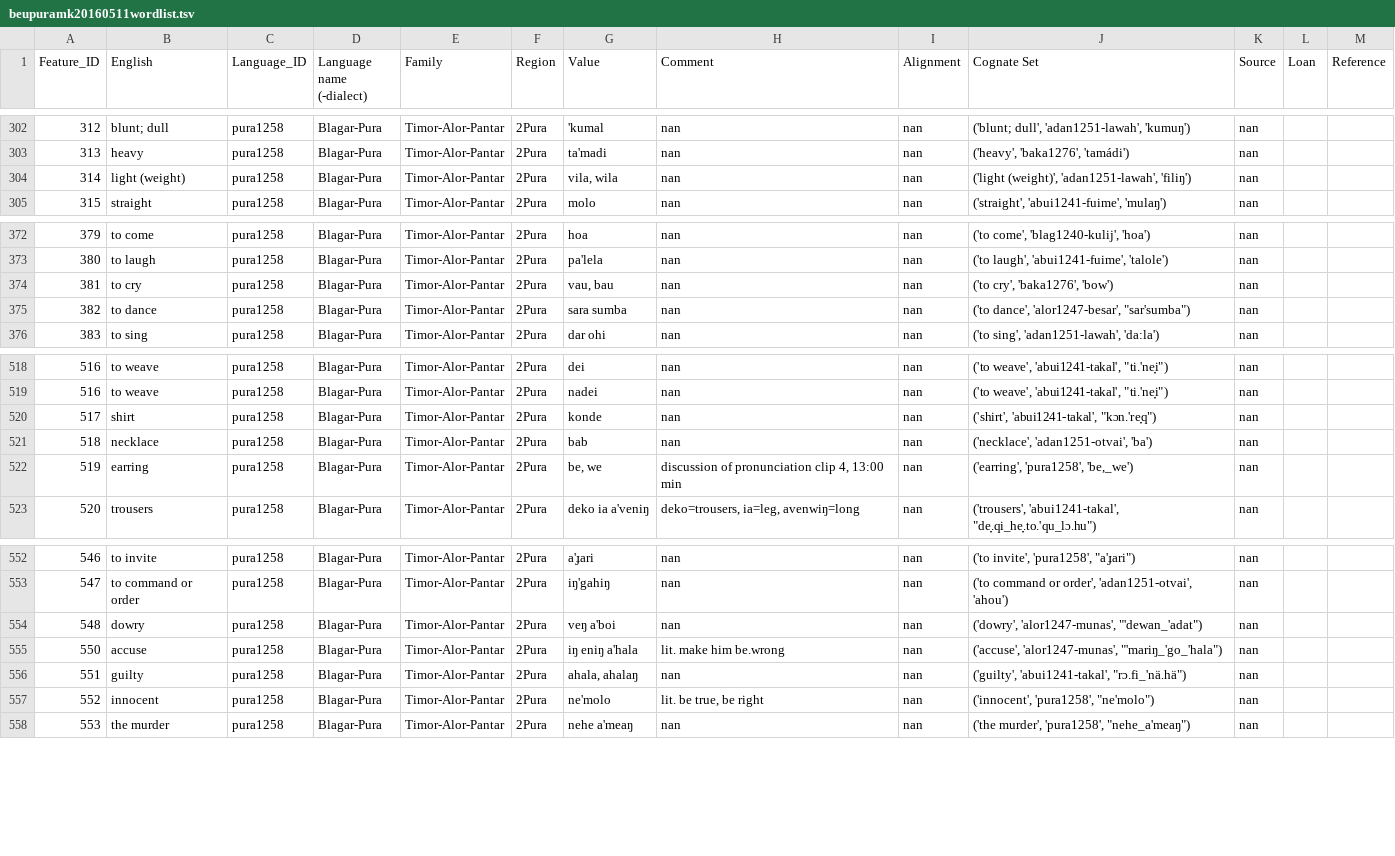
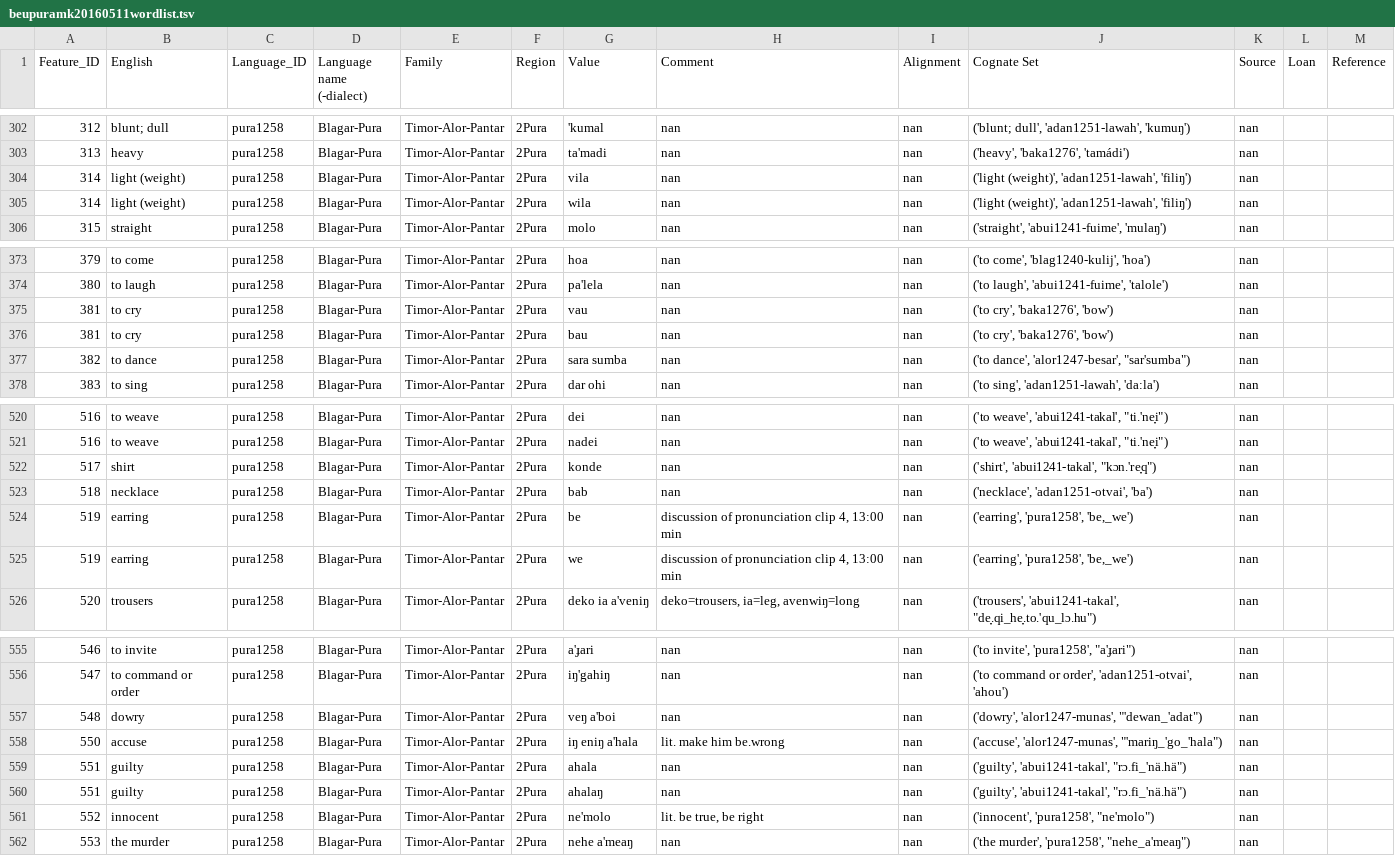
Before and after one commit to xrotwang/lexirumah-data, a TSV file: datasets/beupuramk20160511wordlist.tsv, drawn as a sheet; only a part is shown, gaps mark what is left out; addresses are those after the commit; the diff names each change by its address in the sheet, - before the commit and + after, or states it on an @@ line.

```diff
--- a/datasets/beupuramk20160511wordlist.tsv
+++ b/datasets/beupuramk20160511wordlist.tsv
-G304 (Value): vila, wila
+G304 (Value): vila
+row 305: 314 | light (weight) | pura1258 | Blagar-Pura | Timor-Alor-Pantar | 2Pura | wila | nan | nan | ('light (weight)', 'adan1251-lawah', 'filiŋ') | nan
-G375 (Value): vau, bau
+G375 (Value): vau
+row 376: 381 | to cry | pura1258 | Blagar-Pura | Timor-Alor-Pantar | 2Pura | bau | nan | nan | ('to cry', 'baka1276', 'bow') | nan
-G524 (Value): be, we
+G524 (Value): be
+row 525: 519 | earring | pura1258 | Blagar-Pura | Timor-Alor-Pantar | 2Pura | we | discussion of pronunciation clip 4, 13:00 min | nan | ('earring', 'pura1258', 'be,_we') | nan
+row 559: 551 | guilty | pura1258 | Blagar-Pura | Timor-Alor-Pantar | 2Pura | ahala | nan | nan | ('guilty', 'abui1241-takal', "rɔ.fi_'nä.hä") | nan
-G560 (Value): ahala, ahalaŋ
+G560 (Value): ahalaŋ
```
Also changed, not shown: datasets/bfnbobonaromk201601wordlist.tsv, datasets/kedmk20150521wordlistchanges201507.tsv, 1 other file.
